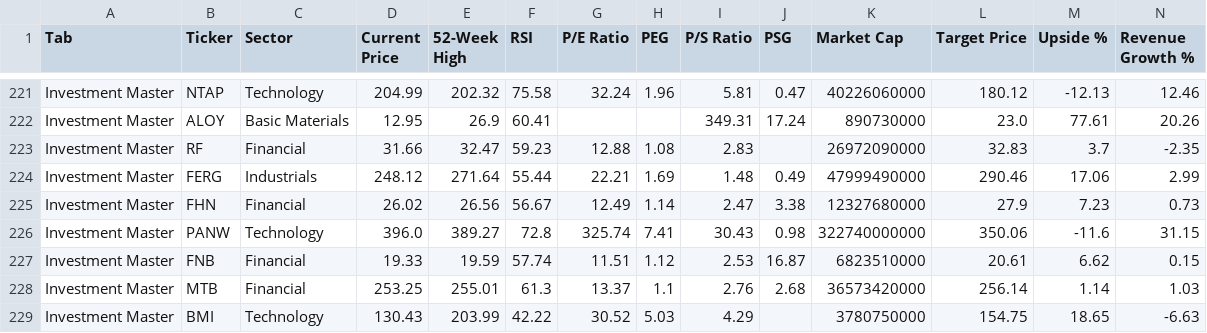
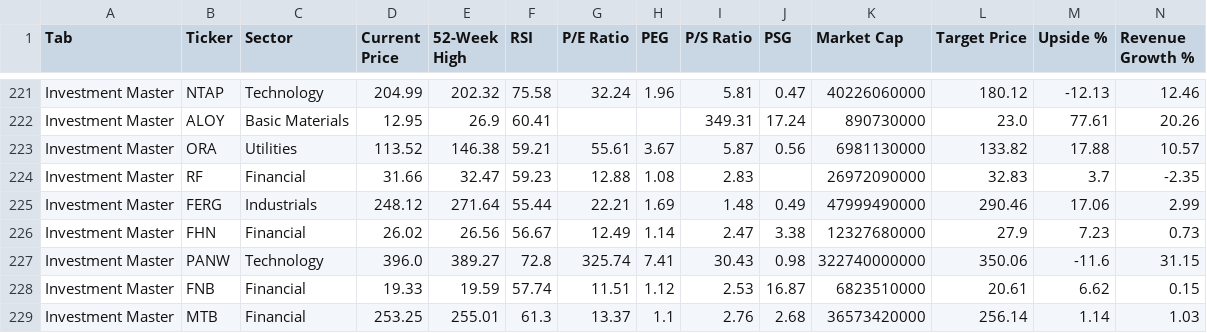
Before and after one commit to aspeez/InvestmentEngine, a CSV file: investment-engine/stock-data/consolidated_08142026.csv, drawn as a sheet; only a part is shown, gaps mark what is left out; the shorter side is filled out with more unchanged rows; rows hold the shown columns only; the diff names each change by its address in the sheet, - before the commit and + after, or states it on an @@ line.

```diff
--- a/investment-engine/stock-data/consolidated_08142026.csv
+++ b/investment-engine/stock-data/consolidated_08142026.csv
+row 223: Investment Master | ORA | Utilities | 113.52 | 146.38 | 59.21 | 55.61 | 3.67 | 5.87 | 0.56 | 6981130000 | 133.82 | 17.88 | 10.57
```
